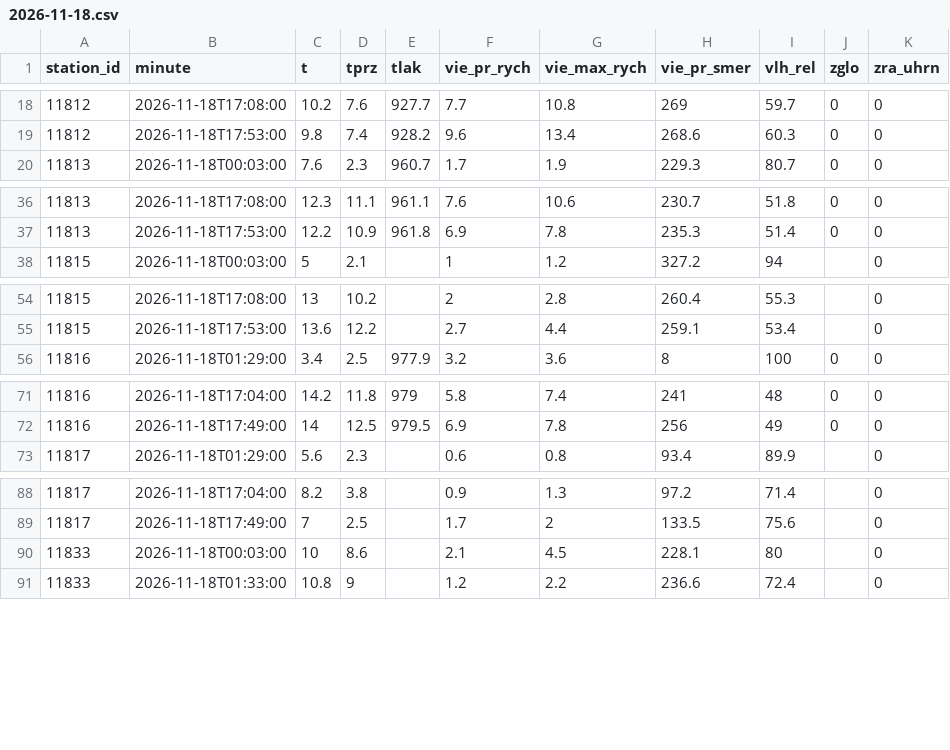
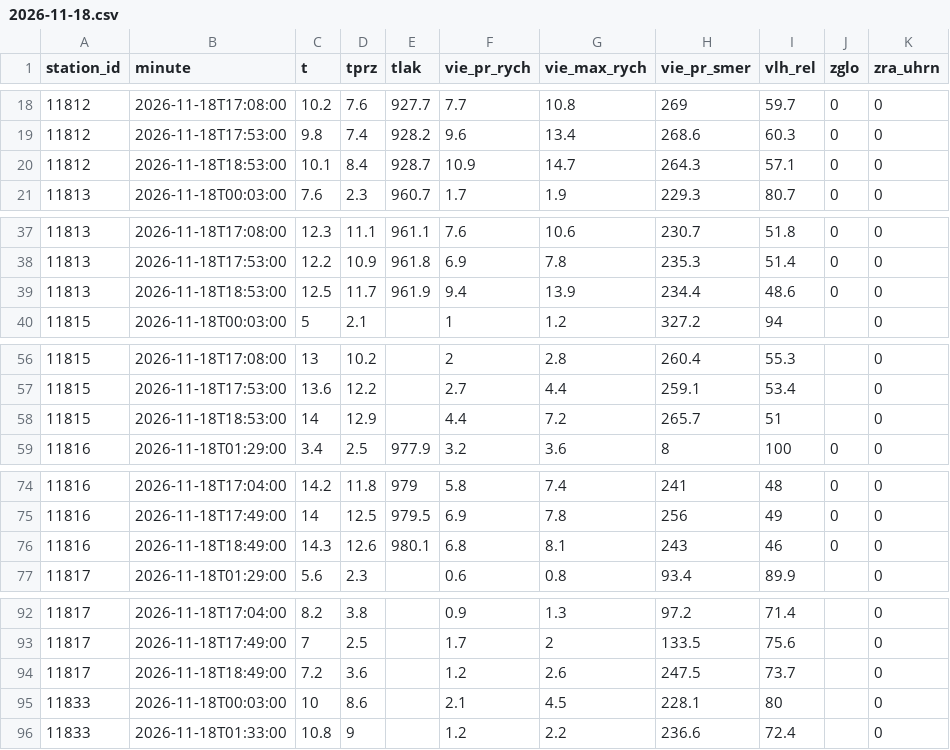
Before and after one commit to lalasonycierny/kvalitaovzdusia, a CSV file: data/meteo/2026-11-18.csv, drawn as a sheet; only a part is shown, gaps mark what is left out; the diff covers the shown part only.

```diff
--- a/data/meteo/2026-11-18.csv
+++ b/data/meteo/2026-11-18.csv
@@ -19,2 +19,3 @@ station_id,minute,t,tprz,tlak,vie_pr_rych,vie_max_rych,vie_pr_smer,vlh_rel,zglo,
 11812,2026-11-18T17:53:00,9.8,7.4,928.2,9.6,13.4,268.6,60.3,0,0
+11812,2026-11-18T18:53:00,10.1,8.4,928.7,10.9,14.7,264.3,57.1,0,0
 11813,2026-11-18T00:03:00,7.6,2.3,960.7,1.7,1.9,229.3,80.7,0,0
@@ -37,2 +38,3 @@ station_id,minute,t,tprz,tlak,vie_pr_rych,vie_max_rych,vie_pr_smer,vlh_rel,zglo,
 11813,2026-11-18T17:53:00,12.2,10.9,961.8,6.9,7.8,235.3,51.4,0,0
+11813,2026-11-18T18:53:00,12.5,11.7,961.9,9.4,13.9,234.4,48.6,0,0
 11815,2026-11-18T00:03:00,5,2.1,,1,1.2,327.2,94,,0
@@ -55,2 +57,3 @@ station_id,minute,t,tprz,tlak,vie_pr_rych,vie_max_rych,vie_pr_smer,vlh_rel,zglo,
 11815,2026-11-18T17:53:00,13.6,12.2,,2.7,4.4,259.1,53.4,,0
+11815,2026-11-18T18:53:00,14,12.9,,4.4,7.2,265.7,51,,0
 11816,2026-11-18T01:29:00,3.4,2.5,977.9,3.2,3.6,8,100,0,0
@@ -72,2 +75,3 @@ station_id,minute,t,tprz,tlak,vie_pr_rych,vie_max_rych,vie_pr_smer,vlh_rel,zglo,
 11816,2026-11-18T17:49:00,14,12.5,979.5,6.9,7.8,256,49,0,0
+11816,2026-11-18T18:49:00,14.3,12.6,980.1,6.8,8.1,243,46,0,0
 11817,2026-11-18T01:29:00,5.6,2.3,,0.6,0.8,93.4,89.9,,0
@@ -89,2 +93,3 @@ station_id,minute,t,tprz,tlak,vie_pr_rych,vie_max_rych,vie_pr_smer,vlh_rel,zglo,
 11817,2026-11-18T17:49:00,7,2.5,,1.7,2,133.5,75.6,,0
+11817,2026-11-18T18:49:00,7.2,3.6,,1.2,2.6,247.5,73.7,,0
 11833,2026-11-18T00:03:00,10,8.6,,2.1,4.5,228.1,80,,0
```
Also changed, not shown: 1 added row elsewhere in this file, data/hourly/2026-11-18.csv.
